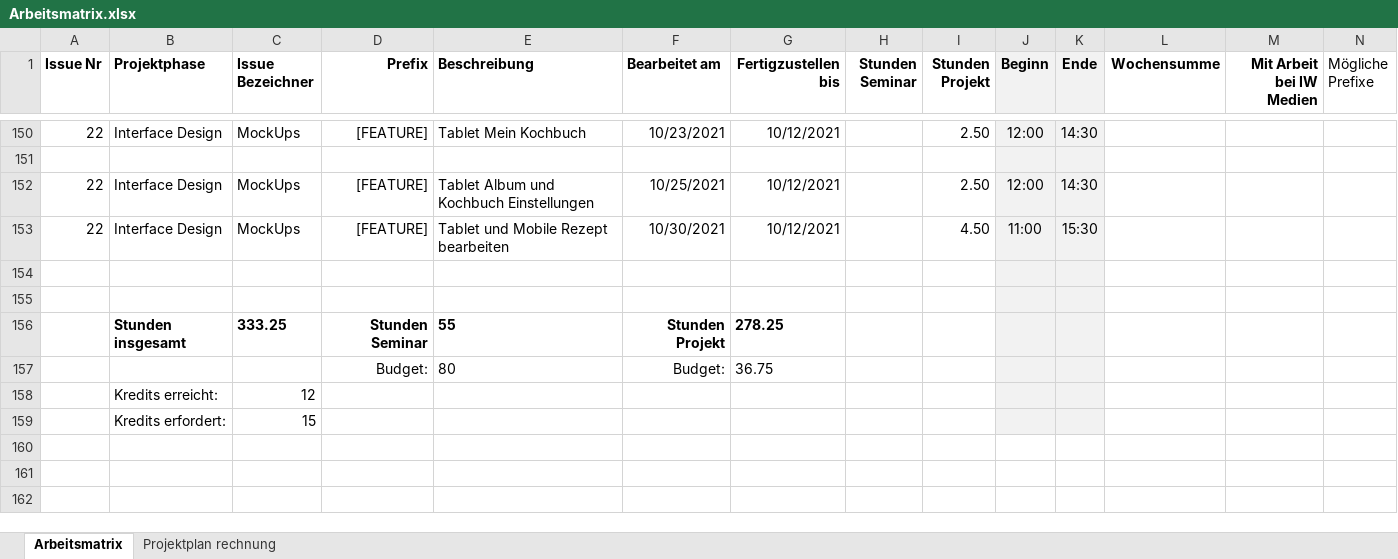
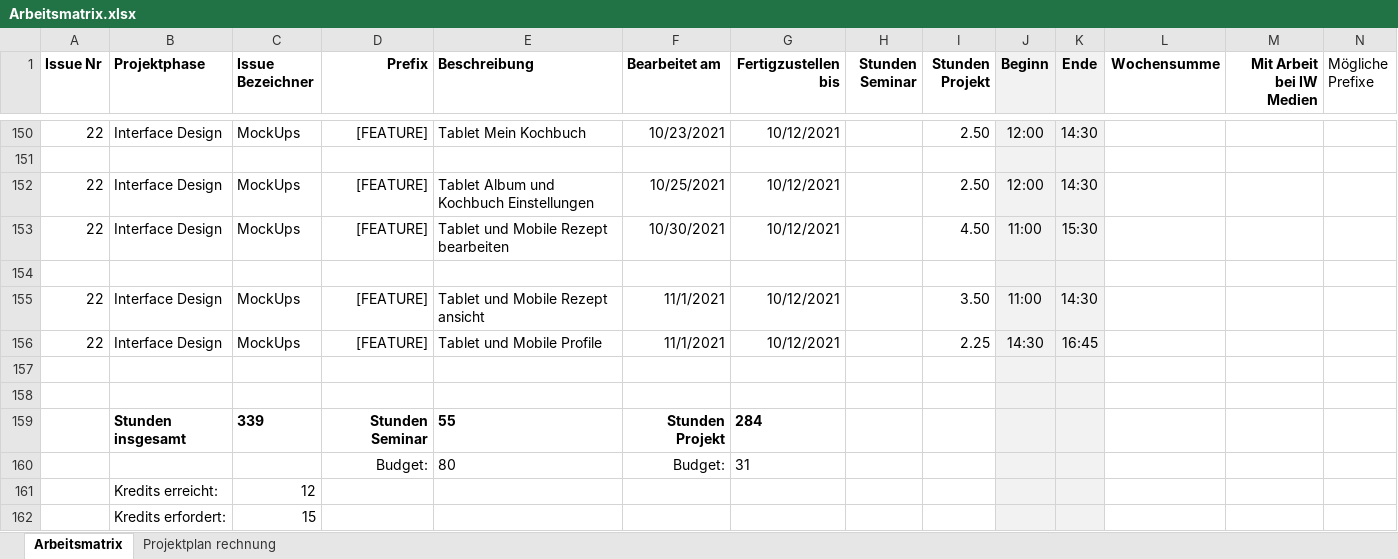
Before and after one commit to Inf166/design-concept-sharing-recipes, an Excel workbook: Artefakte/Zeiterfassung/Arbeitsmatrix.xlsx, sheet Arbeitsmatrix, drawn as a sheet; only a part is shown, gaps mark what is left out; values as stored, in another font and other column widths than the file's, no borders; addresses are those after the commit; rows hold the shown columns only; the diff names each change by its address in the sheet, - before the commit and + after, or states it on an @@ line.

Commit message:
[FEATURE] Add tablet recipe views and modify mobile versions

```diff
--- a/Artefakte/Zeiterfassung/Arbeitsmatrix.xlsx (sheet Arbeitsmatrix)
+++ b/Artefakte/Zeiterfassung/Arbeitsmatrix.xlsx (sheet Arbeitsmatrix)
+row 155: 22 | Interface Design | MockUps | [FEATURE] | Tablet und Mobile Rezept ansicht | 11/1/2021 | 10/12/2021 |  | 3.50 | 11:00 | 14:30
+row 156: 22 | Interface Design | MockUps | [FEATURE] | Tablet und Mobile Profile | 11/1/2021 | 10/12/2021 |  | 2.25 | 14:30 | 16:45
+row 158: (empty)
-C159 (Issue Bezeichner): 333.25
+C159 (Issue Bezeichner): 339
-G159 (Fertigzustellen bis): 278.25
+G159 (Fertigzustellen bis): 284
-G160 (Fertigzustellen bis): 36.75
+G160 (Fertigzustellen bis): 31
```
Also changed, not shown: formulas that keep their value, 10 other files.
